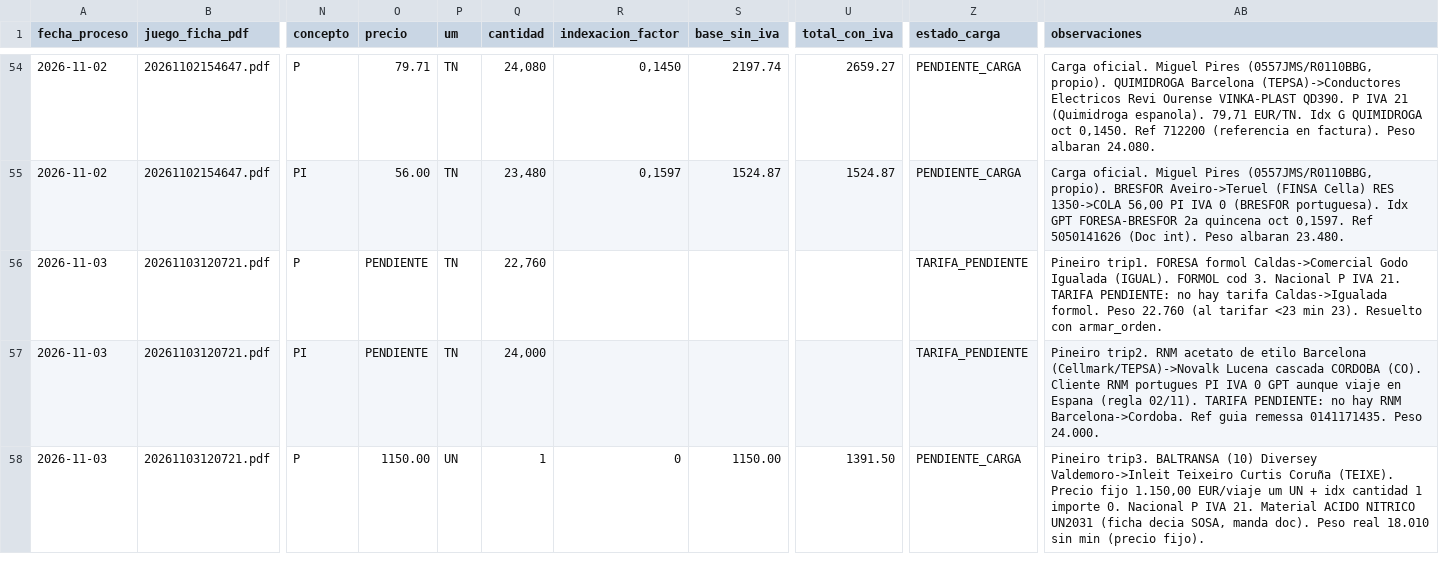
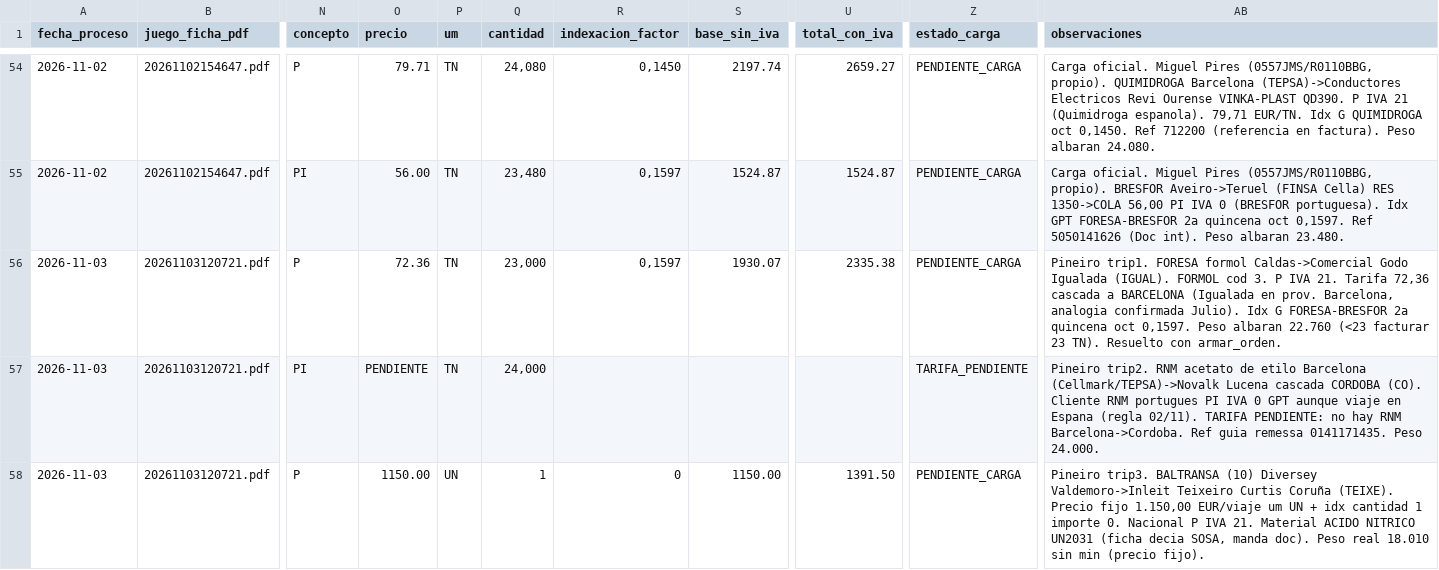
Before and after one commit to julionotaro/Transliquidos_Estevez, a CSV file: datos/registro-procesamiento.csv, drawn as a sheet; only a part is shown, gaps mark what is left out; the diff names each change by its address in the sheet, - before the commit and + after, or states it on an @@ line.

```diff
--- a/datos/registro-procesamiento.csv
+++ b/datos/registro-procesamiento.csv
-O56 (precio): PENDIENTE
+O56 (precio): 72.36
-Q56 (cantidad): 22,760
+Q56 (cantidad): 23,000
-R56 (indexacion_factor): (empty)
+R56 (indexacion_factor): 0,1597
-S56 (base_sin_iva): (empty)
+S56 (base_sin_iva): 1930.07
-U56 (total_con_iva): (empty)
+U56 (total_con_iva): 2335.38
-Z56 (estado_carga): TARIFA_PENDIENTE
+Z56 (estado_carga): PENDIENTE_CARGA
-AB56 (observaciones): …cod 3. Nacional P IVA 21. TARIFA PENDIENTE: no hay tarifa Caldas->Igualada formol. Peso 22.760 (al tarifar <23 min 23). Resuelto con…
+AB56 (observaciones): …cod 3. P IVA 21. Tarifa 72,36 cascada a BARCELONA (Igualada en prov. Barcelona, analogia confirmada Julio). Idx G FORESA-BRESFOR 2a quincena oct 0,1597. Peso albaran 22.760 (<23 facturar 23 TN). Resuelto con…
```
Also changed, not shown: 3 other files.
